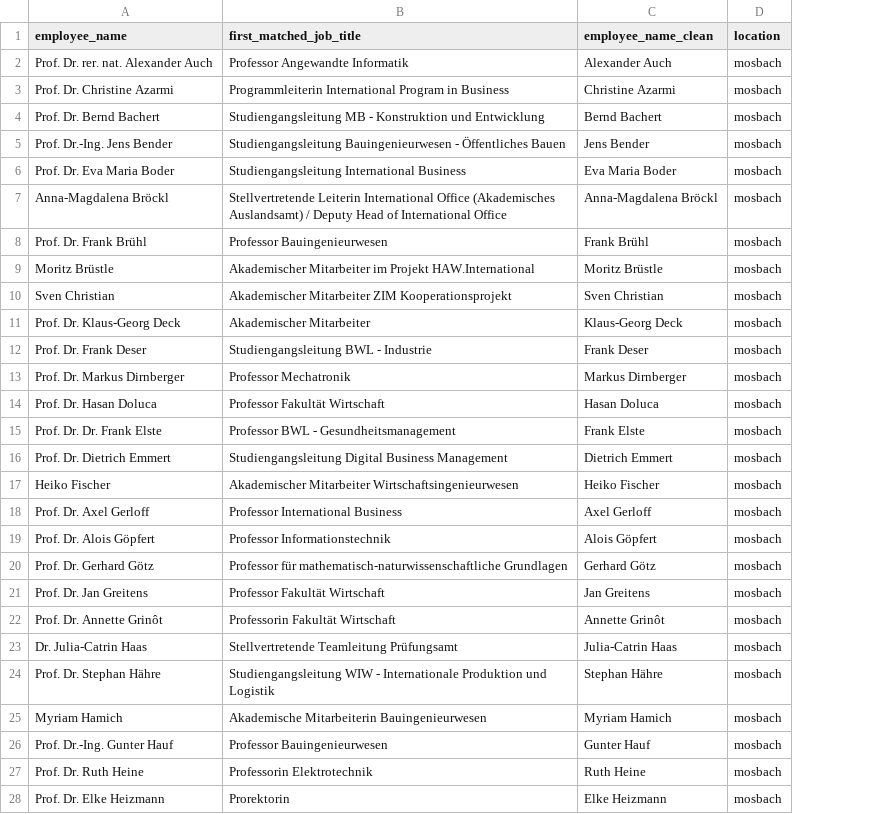
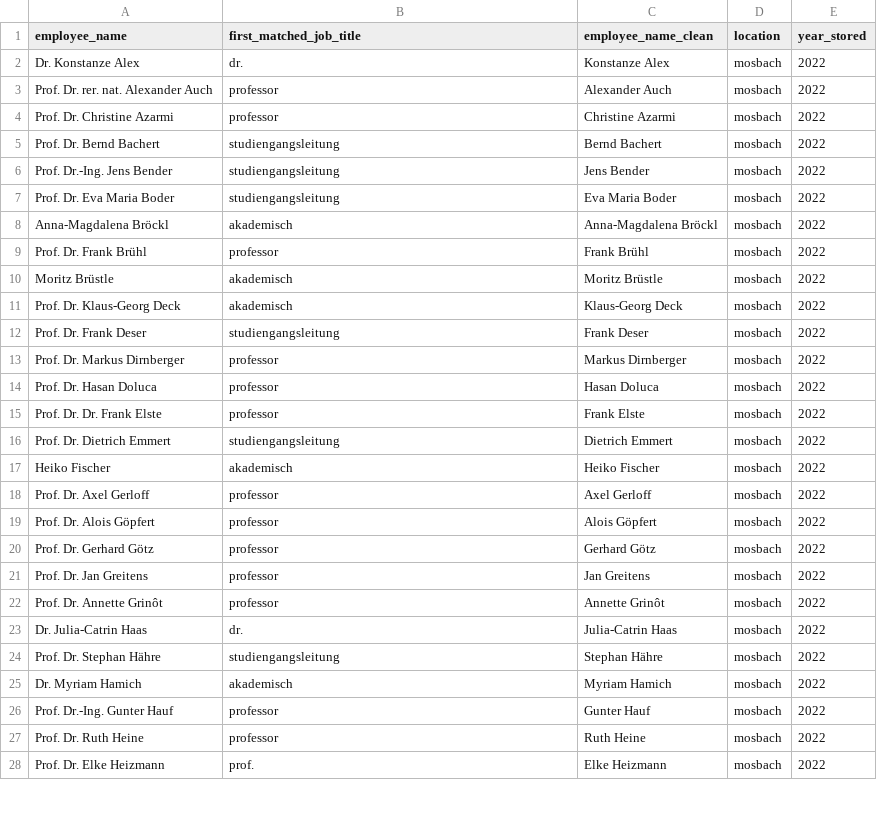
Before and after one commit to kmatysova2/dhbw_bibliometrische_analyse, a CSV file: data/2022/employees_mosbach.csv, drawn as a sheet; only a part is shown; removed rows and columns are numbered as before the commit, all else as after; the diff covers the shown part only; the diff names each change by its address in the sheet, - before the commit and + after, or states it on an @@ line.

```diff
--- a/data/2022/employees_mosbach.csv
+++ b/data/2022/employees_mosbach.csv
+column E (year_stored), rows 3-28: all 2022
+row 2: Dr. Konstanze Alex | dr. | Konstanze Alex | mosbach | 2022
-B3 (first_matched_job_title): Professor Angewandte Informatik
+B3 (first_matched_job_title): professor
-B4 (first_matched_job_title): Programmleiterin International Program in Business
+B4 (first_matched_job_title): professor
-B5 (first_matched_job_title): Studiengangsleitung MB - Konstruktion und Entwicklung
+B5 (first_matched_job_title): studiengangsleitung
-B6 (first_matched_job_title): Studiengangsleitung Bauingenieurwesen - Öffentliches Bauen
+B6 (first_matched_job_title): studiengangsleitung
-B7 (first_matched_job_title): Studiengangsleitung International Business
+B7 (first_matched_job_title): studiengangsleitung
-B8 (first_matched_job_title): Stellvertretende Leiterin International Office (Akademisches Auslandsamt) / Deputy Head of International Office
+B8 (first_matched_job_title): akademisch
-B9 (first_matched_job_title): Professor Bauingenieurwesen
+B9 (first_matched_job_title): professor
-B10 (first_matched_job_title): Akademischer Mitarbeiter im Projekt HAW.International
+B10 (first_matched_job_title): akademisch
-row 10: Sven Christian | Akademischer Mitarbeiter ZIM Kooperationsprojekt | Sven Christian | mosbach
-B11 (first_matched_job_title): Akademischer Mitarbeiter
+B11 (first_matched_job_title): akademisch
-B12 (first_matched_job_title): Studiengangsleitung BWL - Industrie
+B12 (first_matched_job_title): studiengangsleitung
-B13 (first_matched_job_title): Professor Mechatronik
+B13 (first_matched_job_title): professor
-B14 (first_matched_job_title): Professor Fakultät Wirtschaft
+B14 (first_matched_job_title): professor
-B15 (first_matched_job_title): Professor BWL - Gesundheitsmanagement
+B15 (first_matched_job_title): professor
-B16 (first_matched_job_title): Studiengangsleitung Digital Business Management
+B16 (first_matched_job_title): studiengangsleitung
-B17 (first_matched_job_title): Akademischer Mitarbeiter Wirtschaftsingenieurwesen
+B17 (first_matched_job_title): akademisch
-B18 (first_matched_job_title): Professor International Business
+B18 (first_matched_job_title): professor
-B19 (first_matched_job_title): Professor Informationstechnik
+B19 (first_matched_job_title): professor
-B20 (first_matched_job_title): Professor für mathematisch-naturwissenschaftliche Grundlagen
+B20 (first_matched_job_title): professor
-B21 (first_matched_job_title): Professor Fakultät Wirtschaft
+B21 (first_matched_job_title): professor
-B22 (first_matched_job_title): Professorin Fakultät Wirtschaft
+B22 (first_matched_job_title): professor
-B23 (first_matched_job_title): Stellvertretende Teamleitung Prüfungsamt
+B23 (first_matched_job_title): dr.
-B24 (first_matched_job_title): Studiengangsleitung WIW - Internationale Produktion und Logistik
+B24 (first_matched_job_title): studiengangsleitung
-A25 (employee_name): Myriam Hamich
+A25 (employee_name): Dr. Myriam Hamich
-B25 (first_matched_job_title): Akademische Mitarbeiterin Bauingenieurwesen
+B25 (first_matched_job_title): akademisch
-B26 (first_matched_job_title): Professor Bauingenieurwesen
+B26 (first_matched_job_title): professor
-B27 (first_matched_job_title): Professorin Elektrotechnik
+B27 (first_matched_job_title): professor
-B28 (first_matched_job_title): Prorektorin
+B28 (first_matched_job_title): prof.
```
Also changed, not shown: 1 added row and 69 edited cells elsewhere in this file, data/2021/employees_stuttgart.csv, data/2022/employees_heidenheim.csv, 17 other files.
